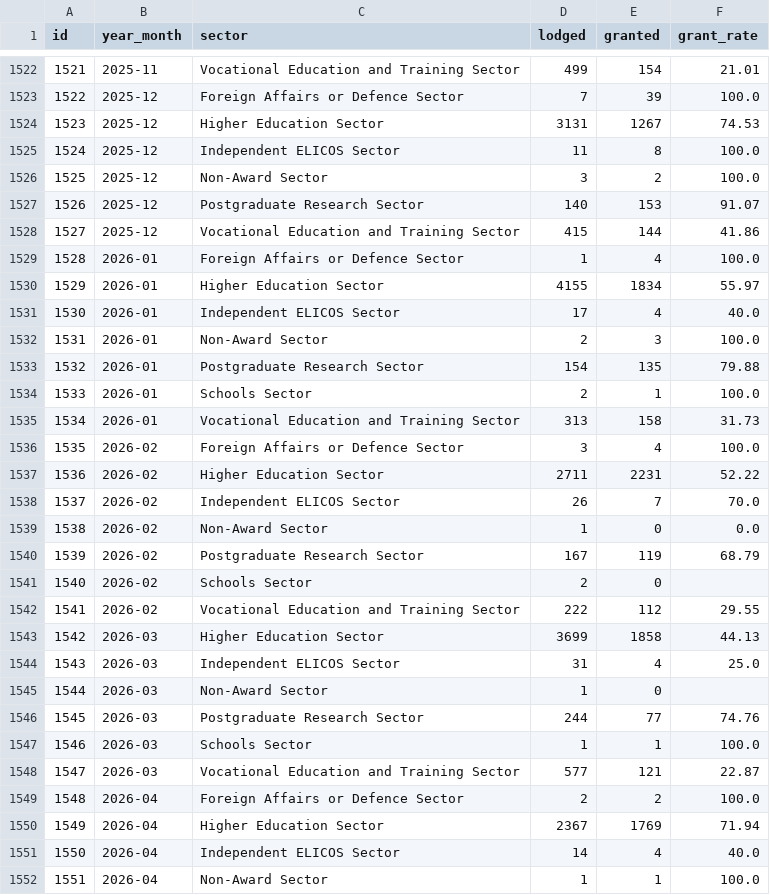
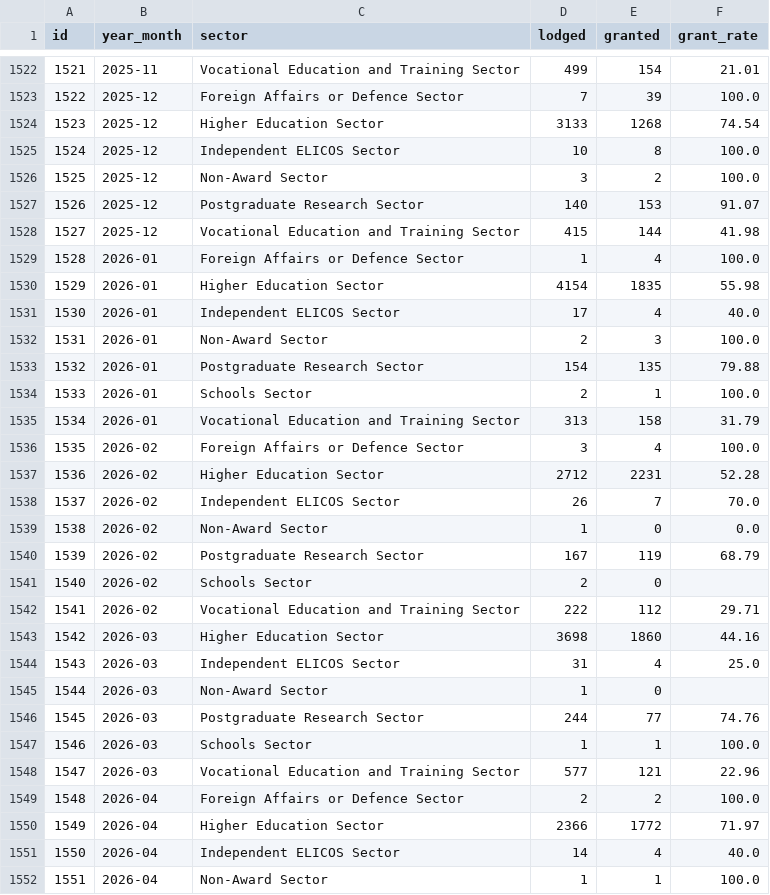
Before and after one commit to Riyamkafle/australia-nepal-visa-analytics, a CSV file: data sources/by_sector.csv, drawn as a sheet; only a part is shown, gaps mark what is left out; the diff covers the shown part only.

Commit message:
Update analytics app: models, views, serializers, cleaned data sources

```diff
--- a/data sources/by_sector.csv
+++ b/data sources/by_sector.csv
@@ -1523,9 +1523,9 @@ id,year_month,sector,lodged,granted,grant_rate
 1522,2025-12,Foreign Affairs or Defence Sector,7,39,100.0
-1523,2025-12,Higher Education Sector,3131,1267,74.53
-1524,2025-12,Independent ELICOS Sector,11,8,100.0
+1523,2025-12,Higher Education Sector,3133,1268,74.54
+1524,2025-12,Independent ELICOS Sector,10,8,100.0
 1525,2025-12,Non-Award Sector,3,2,100.0
 1526,2025-12,Postgraduate Research Sector,140,153,91.07
-1527,2025-12,Vocational Education and Training Sector,415,144,41.86
+1527,2025-12,Vocational Education and Training Sector,415,144,41.98
 1528,2026-01,Foreign Affairs or Defence Sector,1,4,100.0
-1529,2026-01,Higher Education Sector,4155,1834,55.97
+1529,2026-01,Higher Education Sector,4154,1835,55.98
 1530,2026-01,Independent ELICOS Sector,17,4,40.0
@@ -1534,5 +1534,5 @@ id,year_month,sector,lodged,granted,grant_rate
 1533,2026-01,Schools Sector,2,1,100.0
-1534,2026-01,Vocational Education and Training Sector,313,158,31.73
+1534,2026-01,Vocational Education and Training Sector,313,158,31.79
 1535,2026-02,Foreign Affairs or Defence Sector,3,4,100.0
-1536,2026-02,Higher Education Sector,2711,2231,52.22
+1536,2026-02,Higher Education Sector,2712,2231,52.28
 1537,2026-02,Independent ELICOS Sector,26,7,70.0
@@ -1541,4 +1541,4 @@ id,year_month,sector,lodged,granted,grant_rate
 1540,2026-02,Schools Sector,2,0,
-1541,2026-02,Vocational Education and Training Sector,222,112,29.55
-1542,2026-03,Higher Education Sector,3699,1858,44.13
+1541,2026-02,Vocational Education and Training Sector,222,112,29.71
+1542,2026-03,Higher Education Sector,3698,1860,44.16
 1543,2026-03,Independent ELICOS Sector,31,4,25.0
@@ -1547,5 +1547,5 @@ id,year_month,sector,lodged,granted,grant_rate
 1546,2026-03,Schools Sector,1,1,100.0
-1547,2026-03,Vocational Education and Training Sector,577,121,22.87
+1547,2026-03,Vocational Education and Training Sector,577,121,22.96
 1548,2026-04,Foreign Affairs or Defence Sector,2,2,100.0
-1549,2026-04,Higher Education Sector,2367,1769,71.94
+1549,2026-04,Higher Education Sector,2366,1772,71.97
 1550,2026-04,Independent ELICOS Sector,14,4,40.0
```
Also changed, not shown: 12 added rows and 19 edited cells elsewhere in this file, data sources/age_breakdown.csv, data sources/fy_summary.csv, 22 other files.
